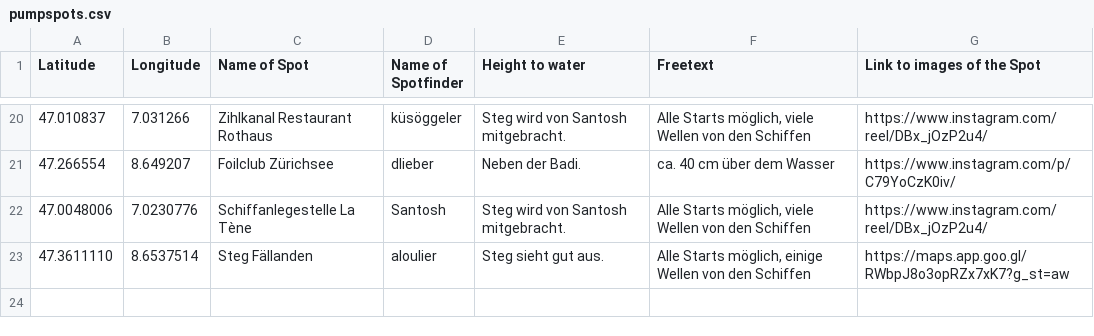
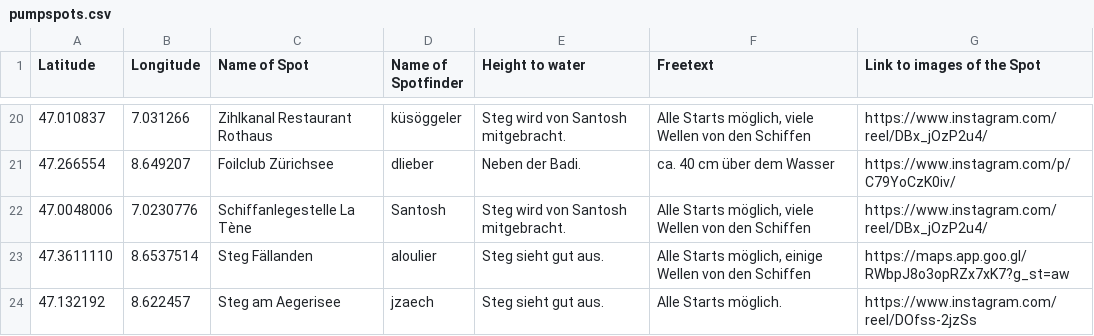
Before and after one commit to zdavatz/pumpspots, a CSV file: pumpspots.csv, drawn as a sheet; only a part is shown, gaps mark what is left out; the diff names each change by its address in the sheet, - before the commit and + after, or states it on an @@ line.

Commit message:
update for Aegerisee.

```diff
--- a/pumpspots.csv
+++ b/pumpspots.csv
+row 24: 47.132192 | 8.622457 | Steg am Aegerisee | jzaech | Steg sieht gut aus. | Alle Starts möglich. | https://www.instagram.com/reel/DOfss-2jzSs
```
Also changed, not shown: 2 other files.
